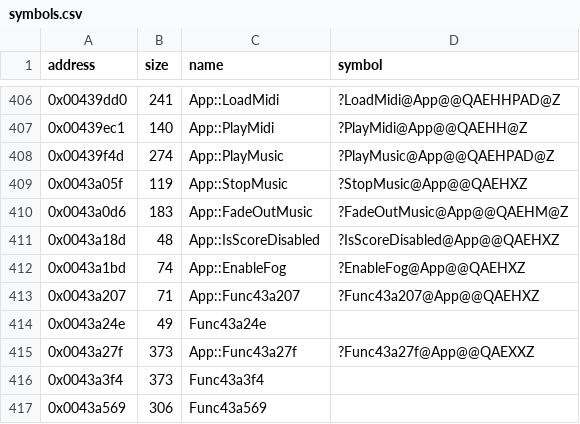
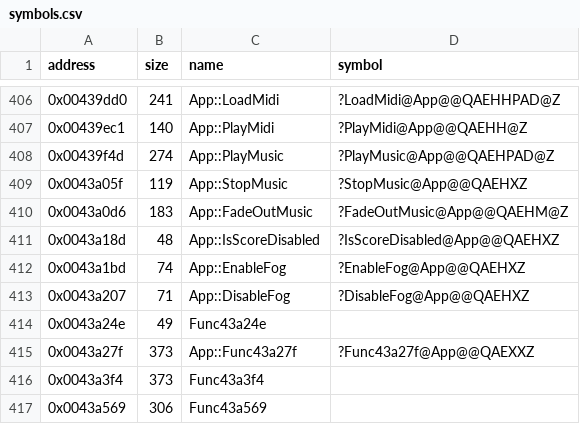
Before and after one commit to Cirno-Labs/th07, a CSV file: config/symbols.csv, drawn as a sheet; only a part is shown, gaps mark what is left out.

Commit message:
Decompile App::DisableFog (0x43a207)
Not in th06. Returns what SetRenderState returned when it turned the
fog off.

```diff
--- a/config/symbols.csv
+++ b/config/symbols.csv
@@ -412,3 +412,3 @@ address,size,name,symbol
 0x0043a1bd,74,App::EnableFog,?EnableFog@App@@QAEHXZ
-0x0043a207,71,App::Func43a207,?Func43a207@App@@QAEHXZ
+0x0043a207,71,App::DisableFog,?DisableFog@App@@QAEHXZ
 0x0043a24e,49,Func43a24e,
```
Also changed, not shown: 4 other files.
